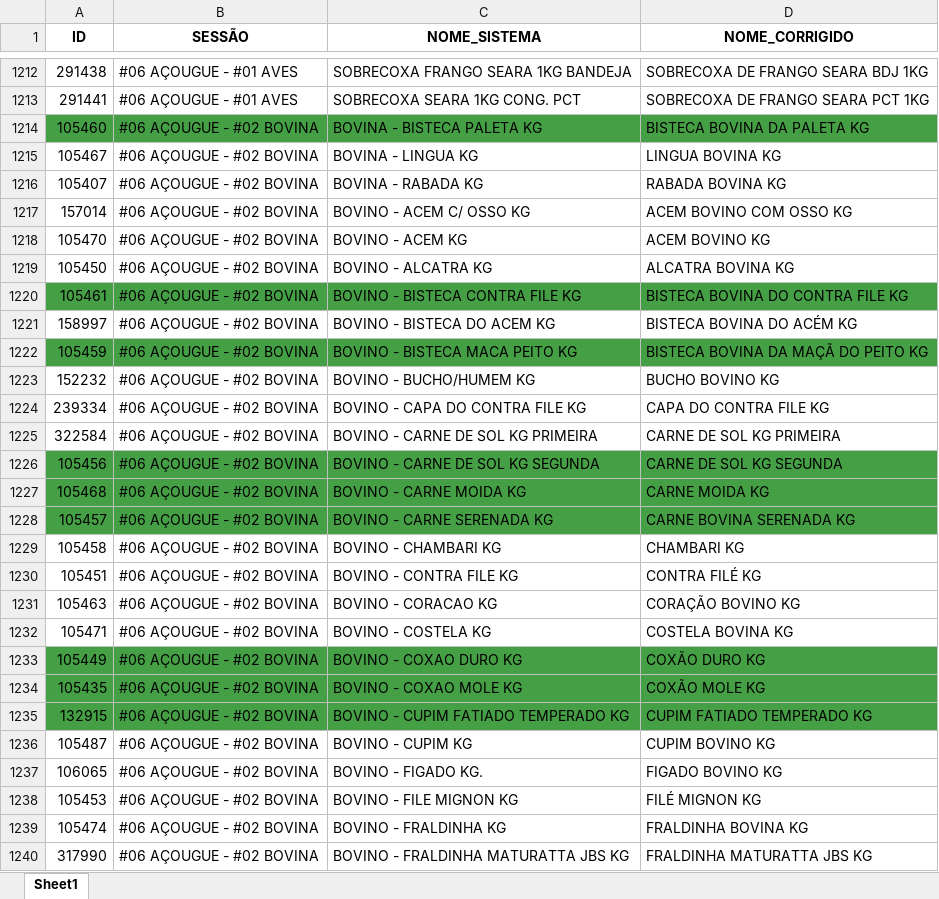
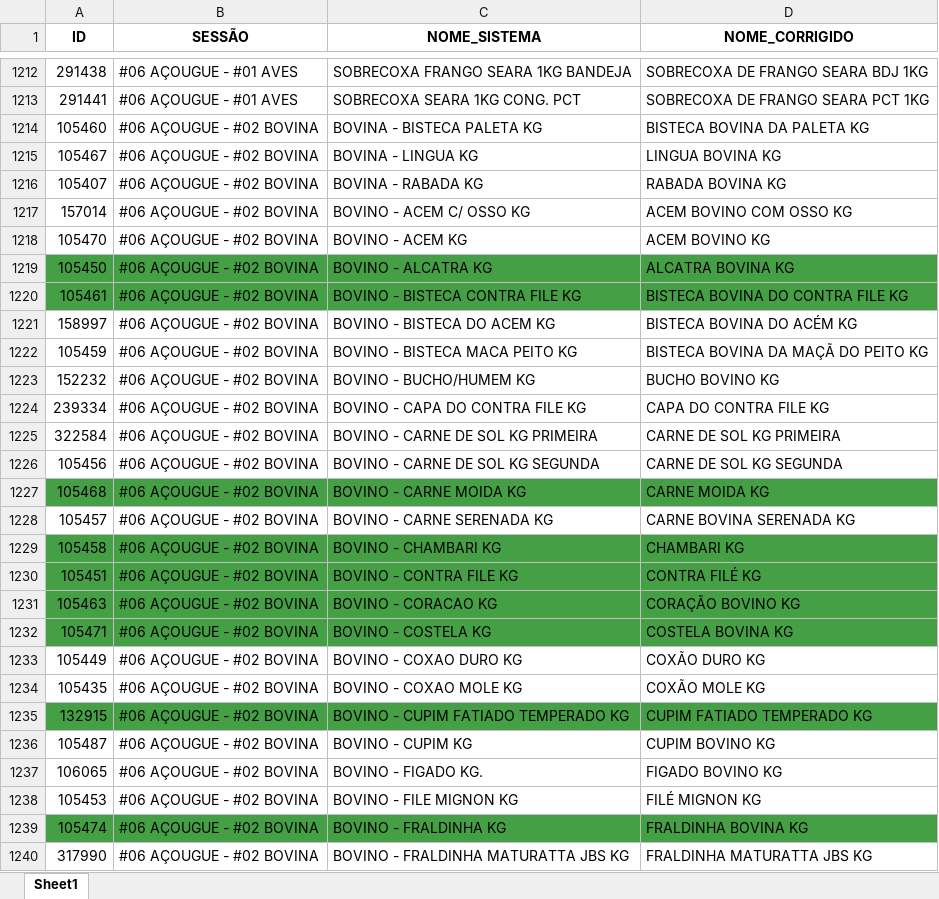
Before and after one commit to geisson/automacao_giro_ofertas, an Excel workbook: produtos_cadastrados.xlsx, sheet Sheet1, drawn as a sheet; only a part is shown, gaps mark what is left out; values as stored, in another font and other column widths than the file's, no borders; the diff covers the shown part only; the diff names each change by its address in the sheet, - before the commit and + after, or states it on an @@ line.

```diff
--- a/produtos_cadastrados.xlsx (sheet Sheet1)
+++ b/produtos_cadastrados.xlsx (sheet Sheet1)
-A1214:D1214 fill: #45A045
+A1214:D1214 fill: none
-A1219:D1219 fill: none
+A1219:D1219 fill: #45A045
-A1222:D1222 fill: #45A045
+A1222:D1222 fill: none
-A1226:D1226 fill: #45A045
+A1226:D1226 fill: none
-A1228:D1228 fill: #45A045
+A1228:D1228 fill: none
-A1229:D1232 fill: none
+A1229:D1232 fill: #45A045
-A1233:D1234 fill: #45A045
+A1233:D1234 fill: none
-A1239:D1239 fill: none
+A1239:D1239 fill: #45A045
```
Also changed, not shown: cell formats elsewhere in this sheet, giro_da_praça_ofertas.xlsx, 4 other files.
